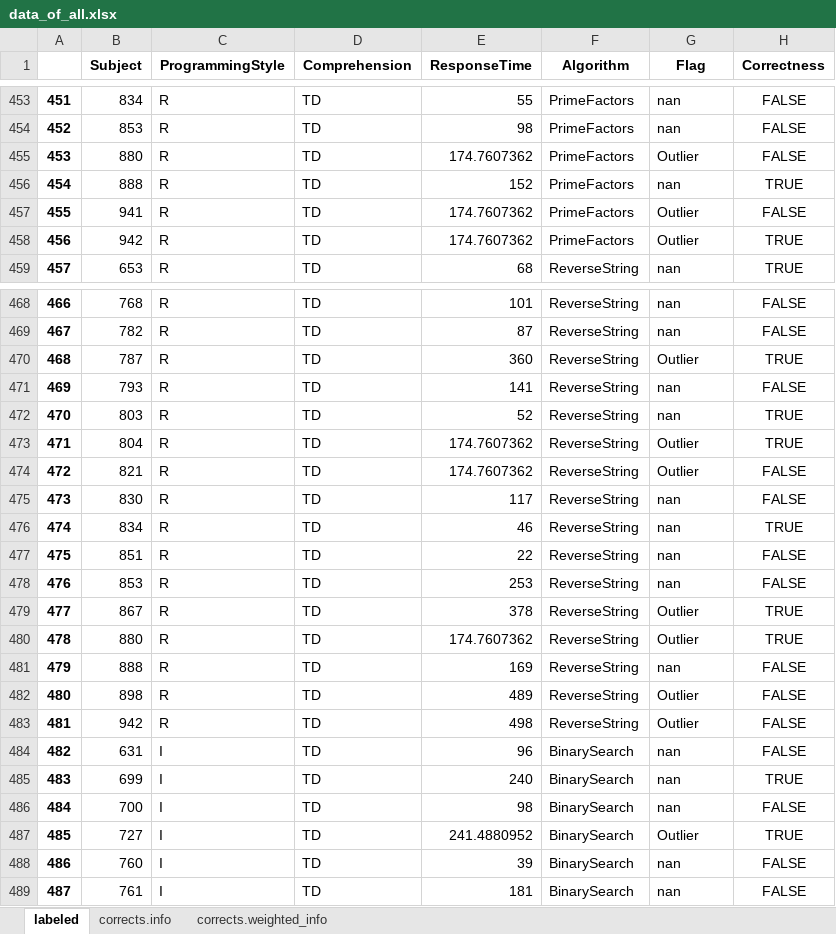
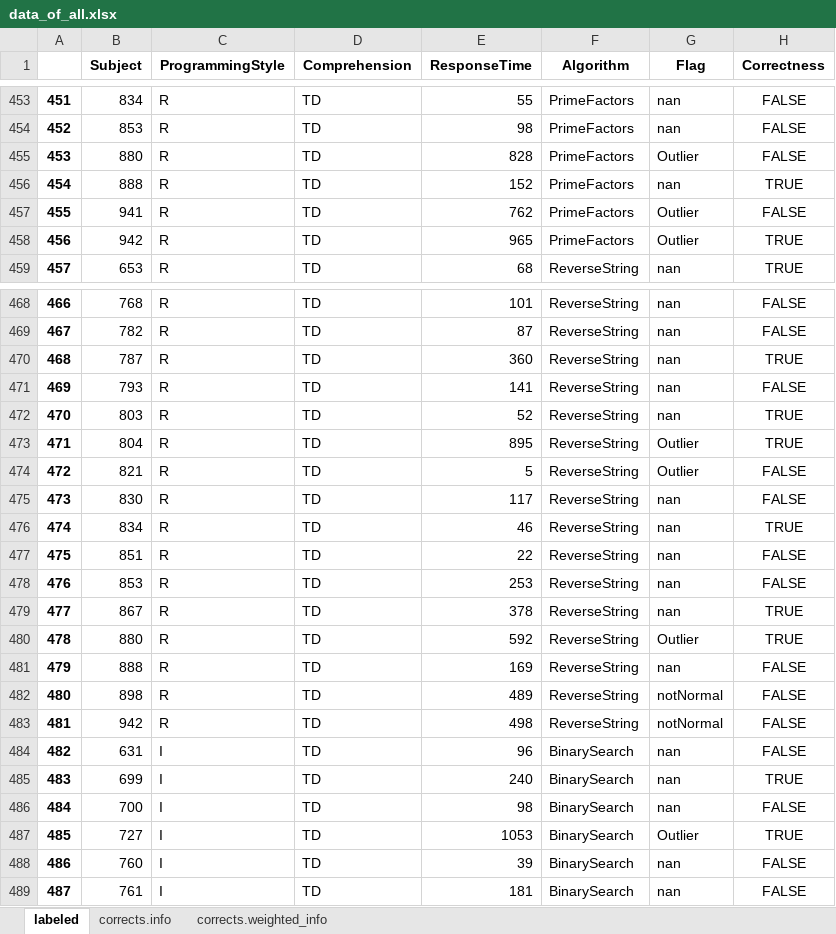
Before and after one commit to brains-on-code/REyeker, an Excel workbook: REyeker-DataAnalyses-Python/results/data_of_all.xlsx, sheet labeled, drawn as a sheet; only a part is shown, gaps mark what is left out; values as stored, in another font and other column widths than the file's, no borders; the diff covers the shown part only; the diff names each change by its address in the sheet, - before the commit and + after, or states it on an @@ line.

```diff
--- a/REyeker-DataAnalyses-Python/results/data_of_all.xlsx (sheet labeled)
+++ b/REyeker-DataAnalyses-Python/results/data_of_all.xlsx (sheet labeled)
-E455 (ResponseTime): 174.7607362
+E455 (ResponseTime): 828
-E457 (ResponseTime): 174.7607362
+E457 (ResponseTime): 762
-E458 (ResponseTime): 174.7607362
+E458 (ResponseTime): 965
-G470 (Flag): Outlier
+G470 (Flag): nan
-E473 (ResponseTime): 174.7607362
+E473 (ResponseTime): 895
-E474 (ResponseTime): 174.7607362
+E474 (ResponseTime): 5
-G479 (Flag): Outlier
+G479 (Flag): nan
-E480 (ResponseTime): 174.7607362
+E480 (ResponseTime): 592
-G482:G483 (Flag): Outlier
+G482:G483 (Flag): notNormal
-E487 (ResponseTime): 241.4880952
+E487 (ResponseTime): 1053
```
Also changed, not shown: 91 edited cells elsewhere in this sheet, sheet corrects.info, sheet corrects.weighted_info, REyeker-DataAnalyses-Python/results/data_of_corrects.xlsx, REyeker-DataAnalyses-Python/results/preprocessed.xlsx, 3 other files.
